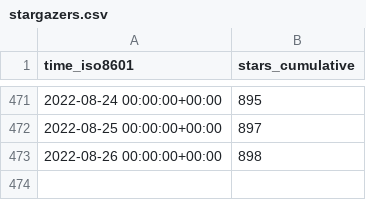
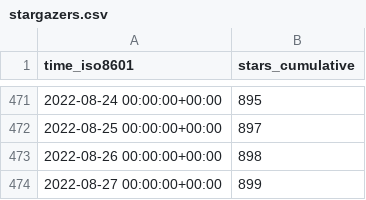
Before and after one commit to thesixnetwork/cli, a CSV file: ignite/cli/ghrs-data/stargazers.csv, drawn as a sheet; only a part is shown, gaps mark what is left out.

```diff
--- a/ignite/cli/ghrs-data/stargazers.csv
+++ b/ignite/cli/ghrs-data/stargazers.csv
@@ -473 +473,2 @@ time_iso8601,stars_cumulative
 2022-08-26 00:00:00+00:00,898
+2022-08-27 00:00:00+00:00,899
```
